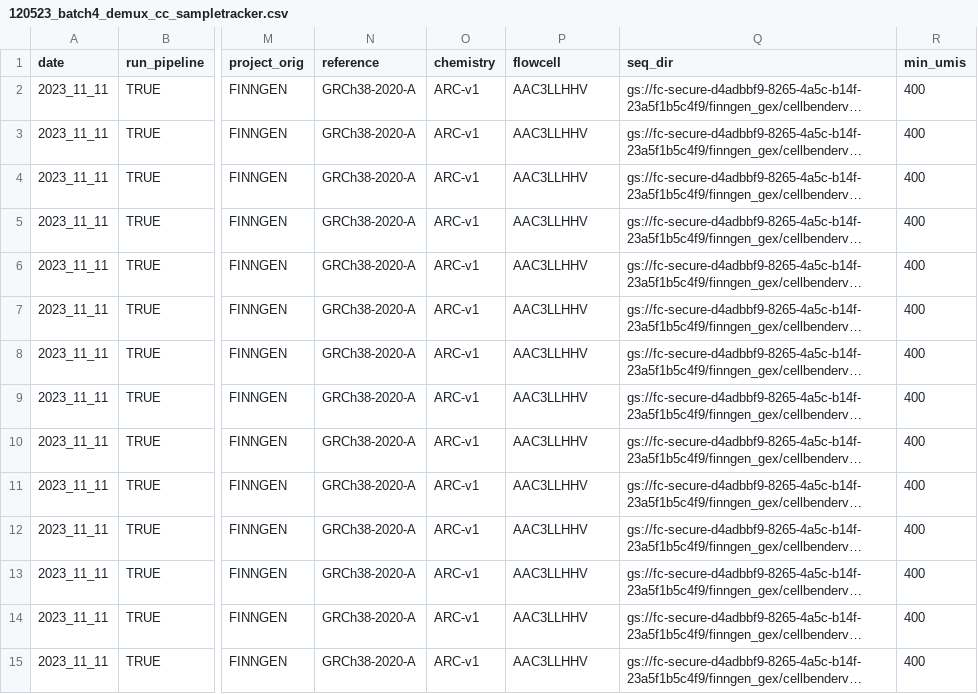
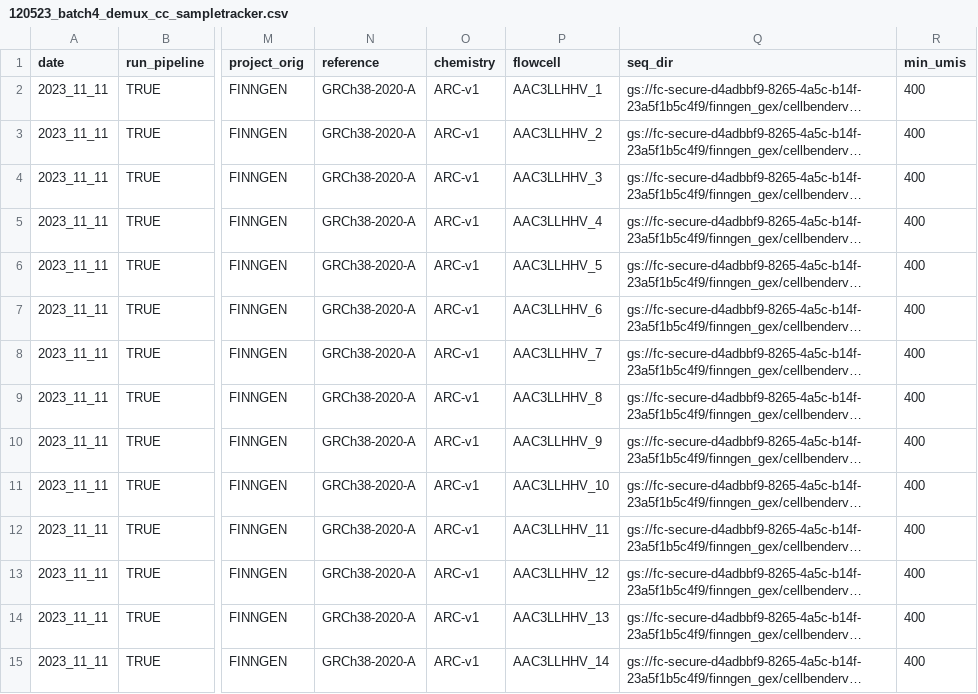
Before and after one commit to will-broad/scrnaseq_pipeline, a CSV file: data/120523_batch4_demux_cc_sampletracker.csv, drawn as a sheet; only a part is shown, gaps mark what is left out; long unchanged cells end in …; the diff covers the shown part only; the diff names each change by its address in the sheet, - before the commit and + after, or states it on an @@ line.

Commit message:
renmae flowcell

```diff
--- a/data/120523_batch4_demux_cc_sampletracker.csv
+++ b/data/120523_batch4_demux_cc_sampletracker.csv
-P2 (flowcell): AAC3LLHHV
+P2 (flowcell): AAC3LLHHV_1
-P3 (flowcell): AAC3LLHHV
+P3 (flowcell): AAC3LLHHV_2
-P4 (flowcell): AAC3LLHHV
+P4 (flowcell): AAC3LLHHV_3
-P5 (flowcell): AAC3LLHHV
+P5 (flowcell): AAC3LLHHV_4
-P6 (flowcell): AAC3LLHHV
+P6 (flowcell): AAC3LLHHV_5
-P7 (flowcell): AAC3LLHHV
+P7 (flowcell): AAC3LLHHV_6
-P8 (flowcell): AAC3LLHHV
+P8 (flowcell): AAC3LLHHV_7
-P9 (flowcell): AAC3LLHHV
+P9 (flowcell): AAC3LLHHV_8
-P10 (flowcell): AAC3LLHHV
+P10 (flowcell): AAC3LLHHV_9
-P11 (flowcell): AAC3LLHHV
+P11 (flowcell): AAC3LLHHV_10
-P12 (flowcell): AAC3LLHHV
+P12 (flowcell): AAC3LLHHV_11
-P13 (flowcell): AAC3LLHHV
+P13 (flowcell): AAC3LLHHV_12
-P14 (flowcell): AAC3LLHHV
+P14 (flowcell): AAC3LLHHV_13
-P15 (flowcell): AAC3LLHHV
+P15 (flowcell): AAC3LLHHV_14
```
Also changed, not shown: 18 edited cells elsewhere in this file.
